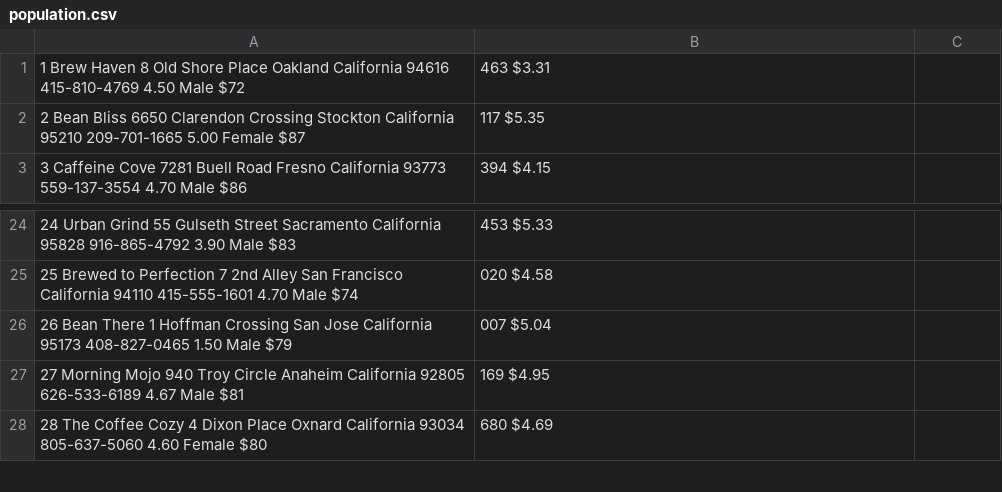
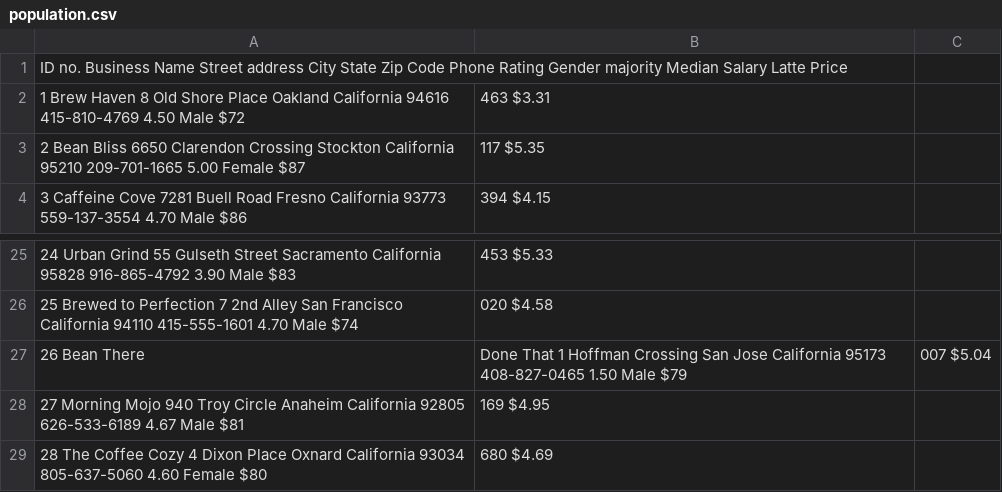
Before and after one commit to roney-baraka/ChatBot, a CSV file: population.csv, drawn as a sheet; only a part is shown, gaps mark what is left out.

Commit message:
Data Preprocessing

```diff
--- a/population.csv
+++ b/population.csv
@@ -1 +1,2 @@
+ID no.	Business Name	Street address	City	State	Zip Code	Phone	Rating	Gender majority	 Median Salary 	Latte Price
 1	 Brew Haven	8 Old Shore Place	Oakland	California	94616	415-810-4769	4.50	Male	 $72,463 	$3.31
@@ -25,3 +26,3 @@
 25	 Brewed to Perfection	7 2nd Alley	San Francisco	California	94110	415-555-1601	4.70	Male	 $74,020 	$4.58
-26	 Bean There	1 Hoffman Crossing	San Jose	California	95173	408-827-0465	1.50	Male	 $79,007 	$5.04
+26	 Bean There, Done That	1 Hoffman Crossing	San Jose	California	95173	408-827-0465	1.50	Male	 $79,007 	$5.04
 27	 Morning Mojo	940 Troy Circle	Anaheim	California	92805	626-533-6189	4.67	Male	 $81,169 	$4.95
```
Also changed, not shown: 1 other file.
